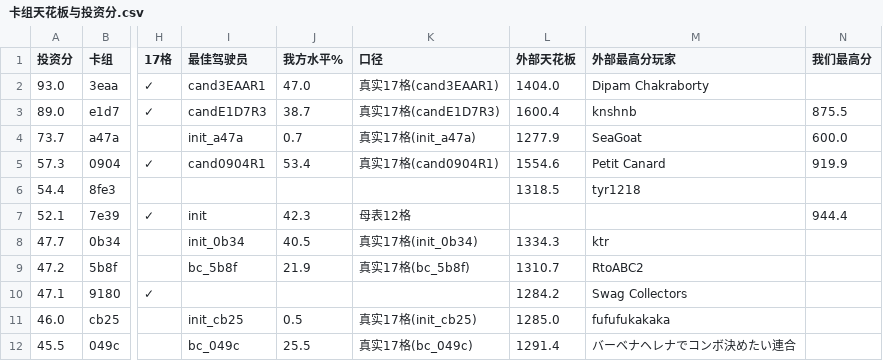
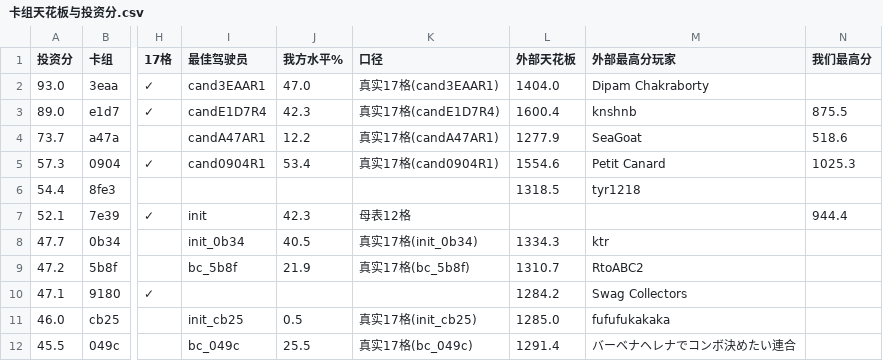
Before and after one commit to zhang1wen2hao3-a11y/kaggle_home, a CSV file: docs/卡组天花板与投资分.csv, drawn as a sheet; only a part is shown, gaps mark what is left out; the diff names each change by its address in the sheet, - before the commit and + after, or states it on an @@ line.

```diff
--- a/docs/卡组天花板与投资分.csv
+++ b/docs/卡组天花板与投资分.csv
-I3 (最佳驾驶员): candE1D7R3
+I3 (最佳驾驶员): candE1D7R4
-J3 (我方水平%): 38.7
+J3 (我方水平%): 42.3
-K3 (口径): 真实17格(candE1D7R3)
+K3 (口径): 真实17格(candE1D7R4)
-I4 (最佳驾驶员): init_a47a
+I4 (最佳驾驶员): candA47AR1
-J4 (我方水平%): 0.7
+J4 (我方水平%): 12.2
-K4 (口径): 真实17格(init_a47a)
+K4 (口径): 真实17格(candA47AR1)
-N4 (我们最高分): 600.0
+N4 (我们最高分): 518.6
-N5 (我们最高分): 919.9
+N5 (我们最高分): 1025.3
```
Also changed, not shown: docs/the-pockmon-battle-choice-detail-strong.csv, docs/the-pockmon-battle-choice-in-table.csv, 6 other files.
